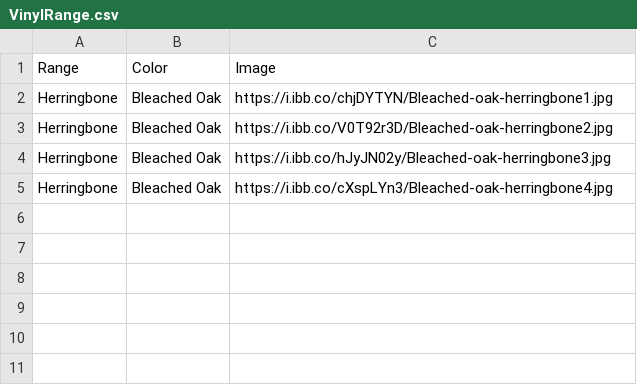
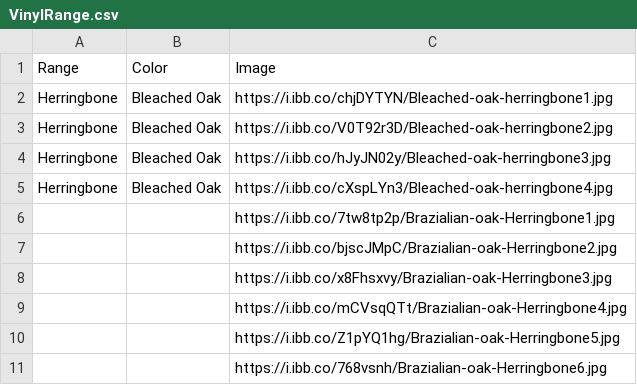
Before and after one commit to littleguy11/AspenAppData, a CSV file: VinylRange.csv, drawn as a sheet; the diff names each change by its address in the sheet, - before the commit and + after, or states it on an @@ line.

Commit message:
Automated sync from Google Sheets

```diff
--- a/VinylRange.csv
+++ b/VinylRange.csv
+row 6:  |  | https://i.ibb.co/7tw8tp2p/Brazialian-oak-Herringbone1.jpg
+row 7:  |  | https://i.ibb.co/bjscJMpC/Brazialian-oak-Herringbone2.jpg
+row 8:  |  | https://i.ibb.co/x8Fhsxvy/Brazialian-oak-Herringbone3.jpg
+row 9:  |  | https://i.ibb.co/mCVsqQTt/Brazialian-oak-Herringbone4.jpg
+row 10:  |  | https://i.ibb.co/Z1pYQ1hg/Brazialian-oak-Herringbone5.jpg
+row 11:  |  | https://i.ibb.co/768vsnh/Brazialian-oak-Herringbone6.jpg
```
